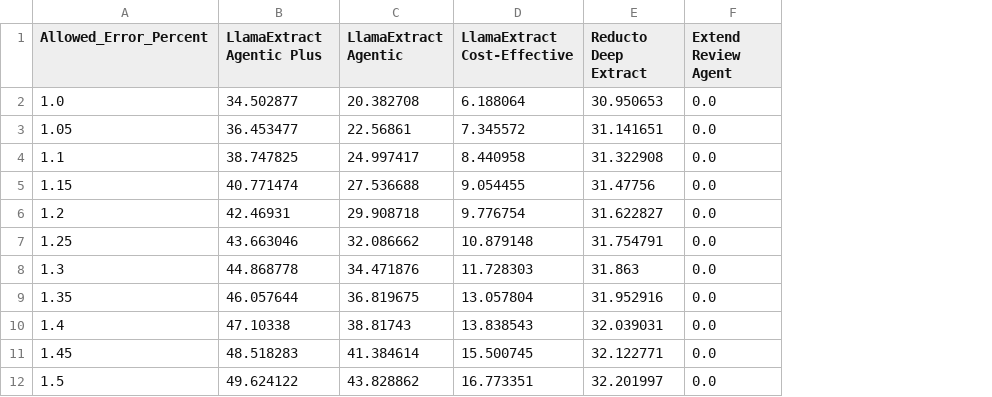
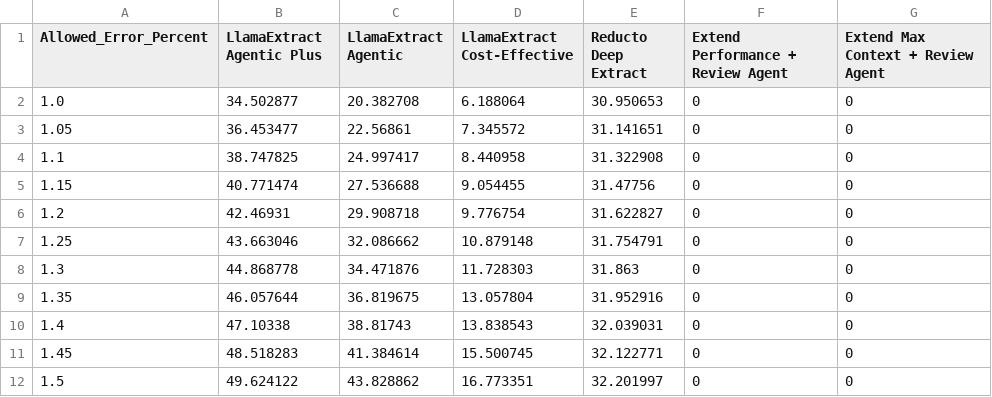
Before and after one commit to run-llama/ExtractBench, a CSV file: confidence-curves.csv, drawn as a sheet; only a part is shown; removed rows and columns are numbered as before the commit, all else as after; the diff names each change by its address in the sheet, - before the commit and + after, or states it on an @@ line.

Commit message:
Fix confidence field grading and publish Extend Review Agent results (#128)
* Exclude container citations from confidence field scoring

* Match repeated confidence rows and publish Extend Review Agent results

* Keep confidence export documentation provider-neutral

```diff
--- a/confidence-curves.csv
+++ b/confidence-curves.csv
-column F (Extend Review Agent), rows 2-12: all 0.0
+column F, rows 1-12: Extend Performance + Review Agent | 0 | 0 | 0 | 0 | 0 | 0 | 0 | 0 | 0 | 0 | 0
+column G, rows 1-12: Extend Max Context + Review Agent | 0 | 0 | 0 | 0 | 0 | 0 | 0 | 0 | 0 | 0 | 0
```
Also changed, not shown: leaderboard.csv, 7 other files.
